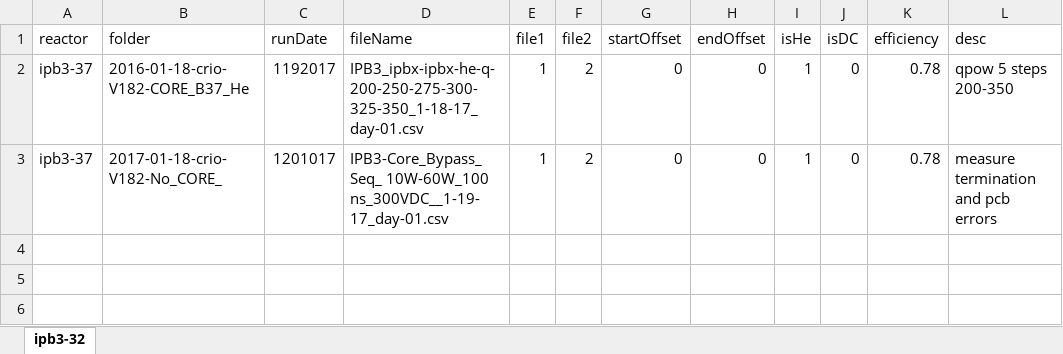
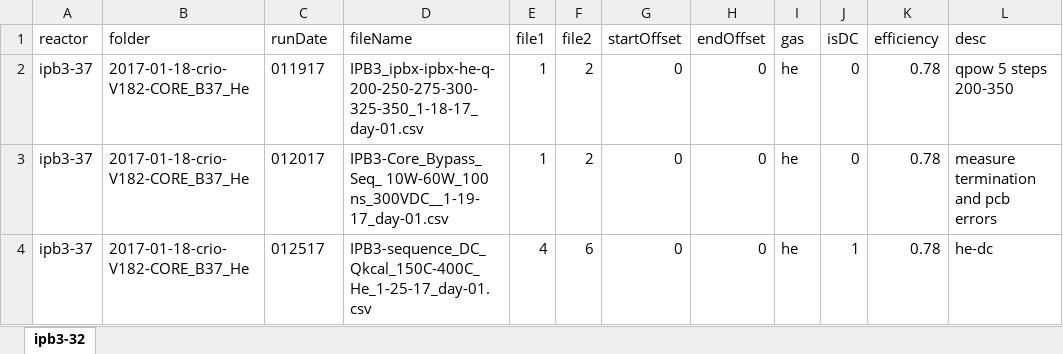
Before and after one commit to jliu4/BE, an Excel workbook: matlab/ipb3-37.xlsx, sheet ipb3-32, drawn as a sheet; values as stored, in another font and other column widths than the file's, no borders; the diff names each change by its address in the sheet, - before the commit and + after, or states it on an @@ line.

```diff
--- a/matlab/ipb3-37.xlsx (sheet ipb3-32)
+++ b/matlab/ipb3-37.xlsx (sheet ipb3-32)
-I1: isHe
+I1: gas
-B2 (folder): 2016-01-18-crio-V182-CORE_B37_He
+B2 (folder): 2017-01-18-crio-V182-CORE_B37_He
-C2 (runDate): 1192017
+C2 (runDate): 011917
-I2:I3 (gas): 1
+I2:I3 (gas): he
-B3 (folder): 2017-01-18-crio-V182-No_CORE_
+B3 (folder): 2017-01-18-crio-V182-CORE_B37_He
-C3 (runDate): 1201017
+C3 (runDate): 012017
+row 4: ipb3-37 | 2017-01-18-crio-V182-CORE_B37_He | 012517 | IPB3-sequence_DC_Qkcal_150C-400C_He_1-25-17_day-01.csv | 4 | 6 | 0 | 0 | he | 1 | 0.78 | he-dc
```
Also changed, not shown: matlab/ipb1-30.xlsx, matlab/ipb3-32.xlsx, 9 other files.
